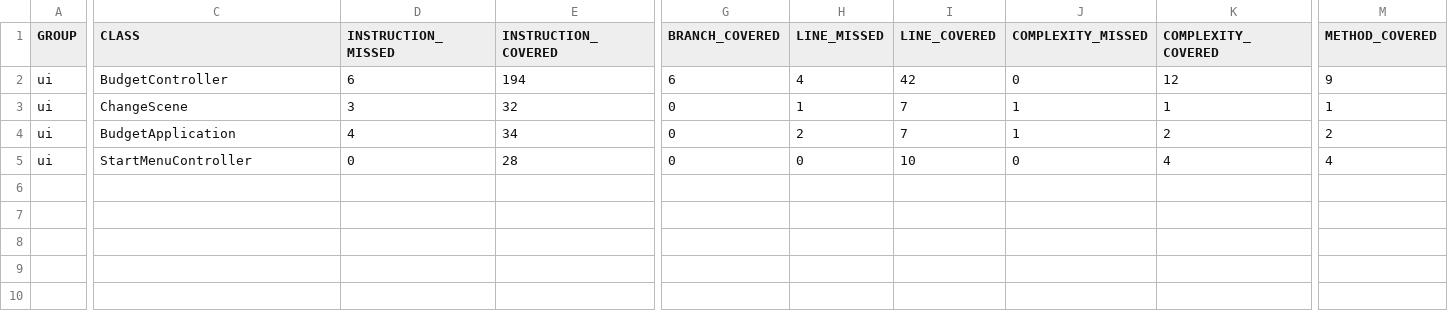
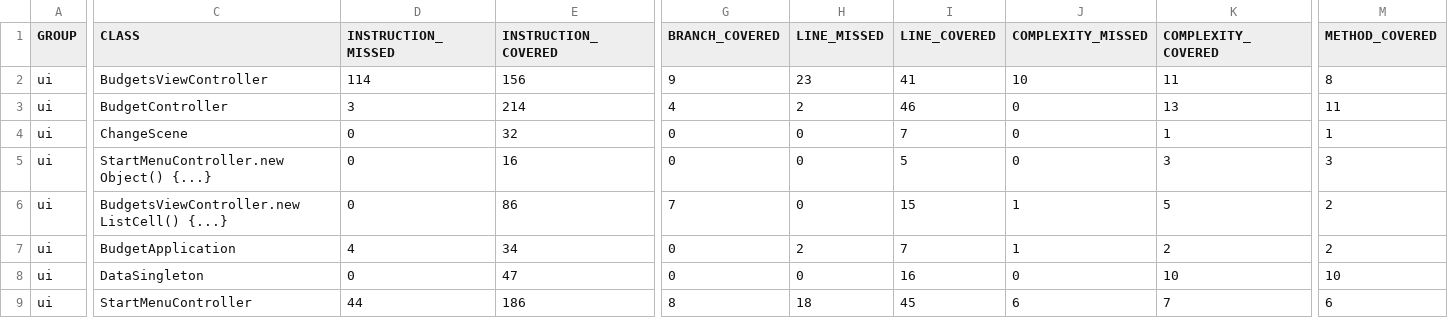
Before and after one commit to Christio02/ITP-Budget, a CSV file: budget/test-results/jacoco/ui/jacoco.csv, drawn as a sheet; only a part is shown, gaps mark what is left out; addresses are those after the commit; rows hold the shown columns only; the diff covers the shown part only; the diff names each change by its address in the sheet, - before the commit and + after, or states it on an @@ line.

Commit message:
fix: fixed FileUtilityTest, used wrong file
Fixed by using testBudget.json

```diff
--- a/budget/test-results/jacoco/ui/jacoco.csv
+++ b/budget/test-results/jacoco/ui/jacoco.csv
+row 2: ui | BudgetsViewController | 114 | 156 | 9 | 23 | 41 | 10 | 11 | 8
-D3 (INSTRUCTION_MISSED): 6
+D3 (INSTRUCTION_MISSED): 3
-E3 (INSTRUCTION_COVERED): 194
+E3 (INSTRUCTION_COVERED): 214
-G3 (BRANCH_COVERED): 6
+G3 (BRANCH_COVERED): 4
-H3 (LINE_MISSED): 4
+H3 (LINE_MISSED): 2
-I3 (LINE_COVERED): 42
+I3 (LINE_COVERED): 46
-K3 (COMPLEXITY_COVERED): 12
+K3 (COMPLEXITY_COVERED): 13
-M3 (METHOD_COVERED): 9
+M3 (METHOD_COVERED): 11
-D4 (INSTRUCTION_MISSED): 3
+D4 (INSTRUCTION_MISSED): 0
-H4 (LINE_MISSED): 1
+H4 (LINE_MISSED): 0
-J4 (COMPLEXITY_MISSED): 1
+J4 (COMPLEXITY_MISSED): 0
+row 5: ui | StartMenuController.new Object() {...} | 0 | 16 | 0 | 0 | 5 | 0 | 3 | 3
+row 6: ui | BudgetsViewController.new ListCell() {...} | 0 | 86 | 7 | 0 | 15 | 1 | 5 | 2
+row 8: ui | DataSingleton | 0 | 47 | 0 | 0 | 16 | 0 | 10 | 10
-D9 (INSTRUCTION_MISSED): 0
+D9 (INSTRUCTION_MISSED): 44
-E9 (INSTRUCTION_COVERED): 28
+E9 (INSTRUCTION_COVERED): 186
-G9 (BRANCH_COVERED): 0
+G9 (BRANCH_COVERED): 8
-H9 (LINE_MISSED): 0
+H9 (LINE_MISSED): 18
-I9 (LINE_COVERED): 10
+I9 (LINE_COVERED): 45
-J9 (COMPLEXITY_MISSED): 0
+J9 (COMPLEXITY_MISSED): 6
-K9 (COMPLEXITY_COVERED): 4
+K9 (COMPLEXITY_COVERED): 7
-M9 (METHOD_COVERED): 4
+M9 (METHOD_COVERED): 6
```
Also changed, not shown: 2 edited cells elsewhere in this file, 54 other files.
